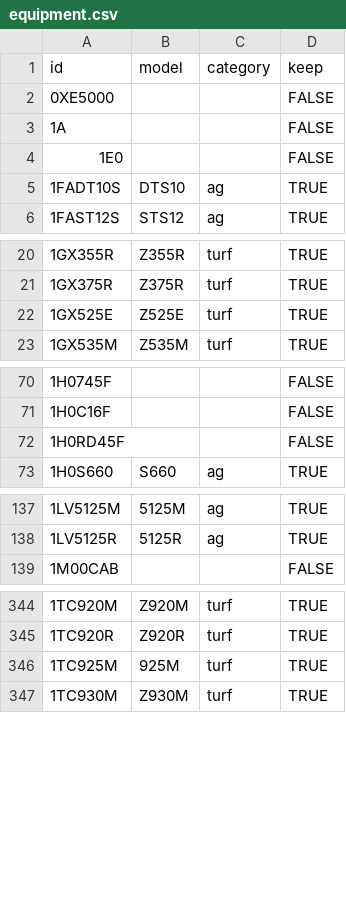
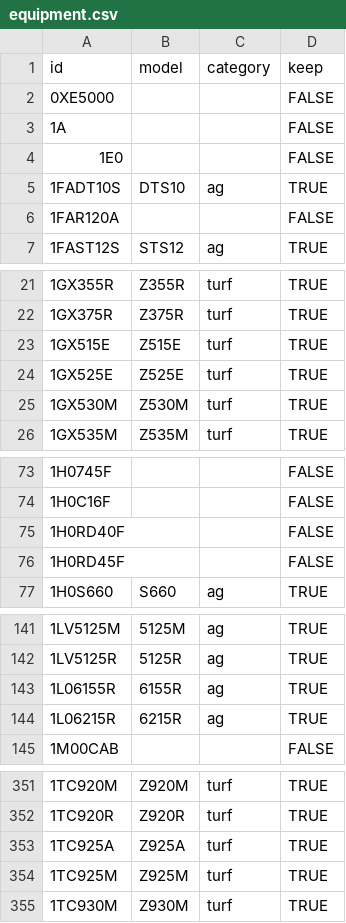
Before and after one commit to hutsoninc/warranty-expiration, a CSV file: src/data/equipment.csv, drawn as a sheet; only a part is shown, gaps mark what is left out; the diff covers the shown part only.

Commit message:
Added fallback for Grand Ledge dealer number, added equipment for April 2022

```diff
--- a/src/data/equipment.csv
+++ b/src/data/equipment.csv
@@ -5,2 +5,3 @@ id,model,category,keep
 1FADT10S,DTS10,ag,TRUE
+1FAR120A,,,FALSE
 1FAST12S,STS12,ag,TRUE
@@ -21,3 +22,5 @@ id,model,category,keep
 1GX375R,Z375R,turf,TRUE
+1GX515E,Z515E,turf,TRUE
 1GX525E,Z525E,turf,TRUE
+1GX530M,Z530M,turf,TRUE
 1GX535M,Z535M,turf,TRUE
@@ -71,2 +74,3 @@ id,model,category,keep
 1H0C16F,,,FALSE
+1H0RD40F,,,FALSE
 1H0RD45F,,,FALSE
@@ -138,2 +142,4 @@ id,model,category,keep
 1LV5125R,5125R,ag,TRUE
+1L06155R,6155R,ag,TRUE
+1L06215R,6215R,ag,TRUE
 1M00CAB,,,FALSE
@@ -345,3 +352,4 @@ id,model,category,keep
 1TC920R,Z920R,turf,TRUE
-1TC925M,925M,turf,TRUE
+1TC925A,Z925A,turf,TRUE
+1TC925M,Z925M,turf,TRUE
 1TC930M,Z930M,turf,TRUE
```
Also changed, not shown: 1 added row elsewhere in this file, 2 other files.
